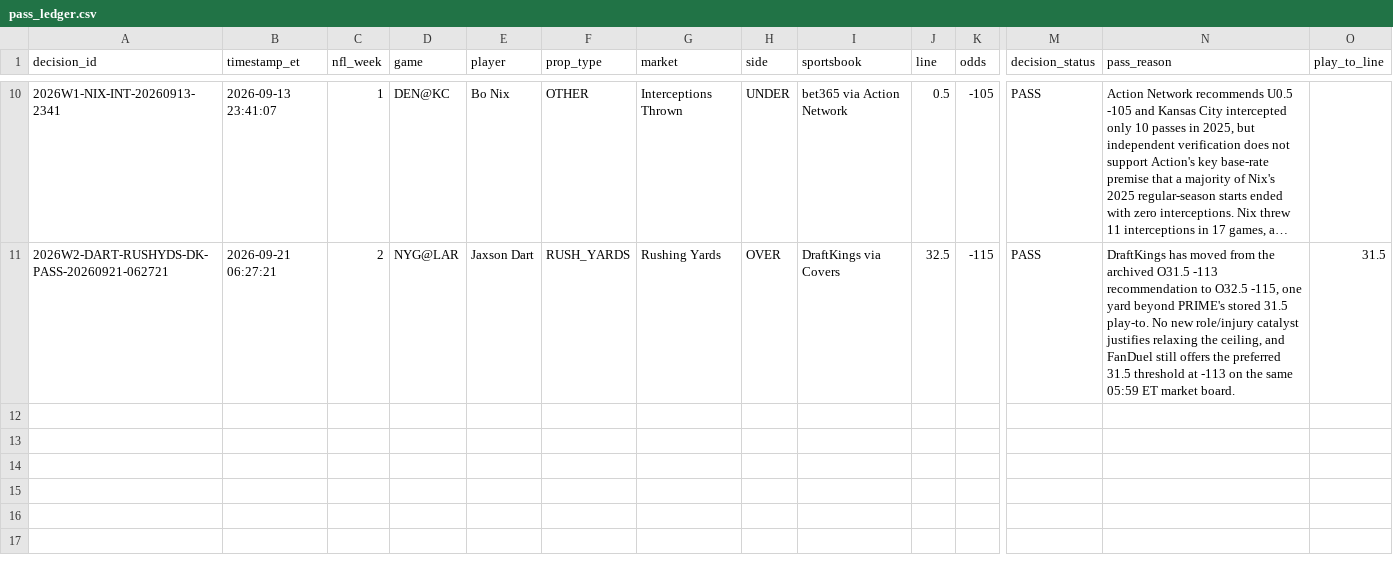
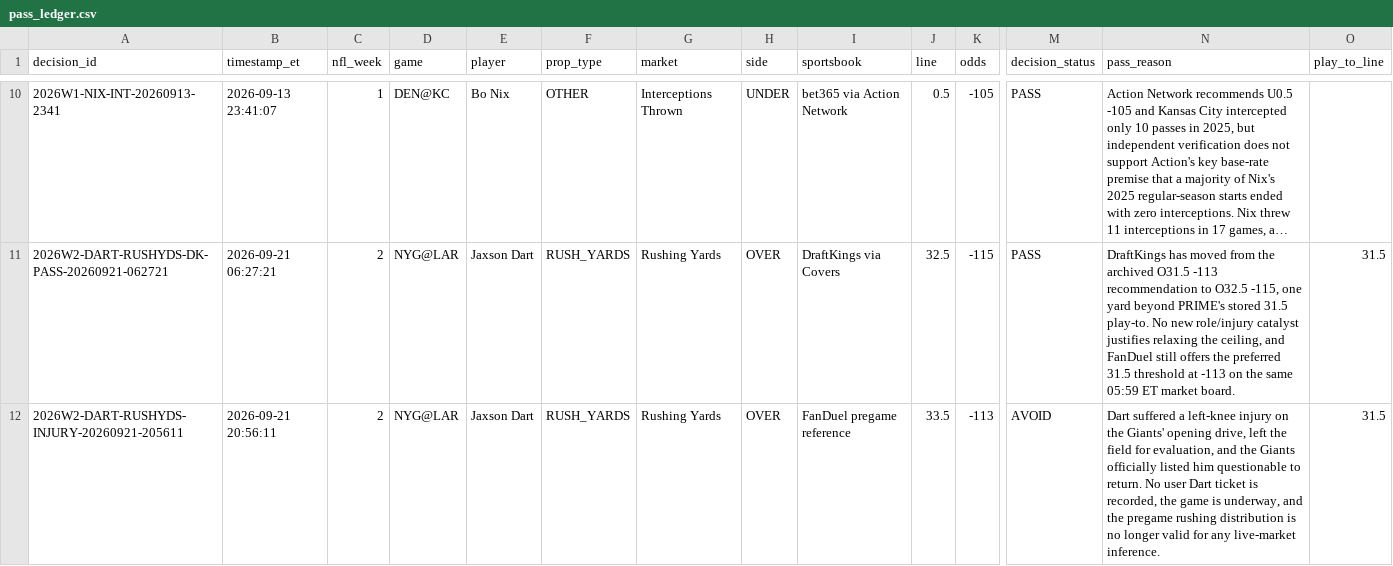
Before and after one commit to jamesddestefano-ui/NFL-Prop-Bets, a CSV file: data/pass_ledger.csv, drawn as a sheet; only a part is shown, gaps mark what is left out; long unchanged cells end in …; rows hold the shown columns only; the diff names each change by its address in the sheet, - before the commit and + after, or states it on an @@ line.

Commit message:
Invalidate Dart rushing thesis after in-game knee injury

```diff
--- a/data/pass_ledger.csv
+++ b/data/pass_ledger.csv
+row 12: 2026W2-DART-RUSHYDS-INJURY-20260921-205611 | 2026-09-21 20:56:11 | 2 | NYG@LAR | Jaxson Dart | RUSH_YARDS | Rushing Yards | OVER | FanDuel pregame reference | 33.5 | -113 | AVOID | Dart suffered a left-knee injury on the Giants' opening drive, left the field for evaluation, and the Giants officially listed him questionable to return. No user Dart ticket is recorded, the game is underway, and the pregame rushing distribution is no longer valid for any live-market inference. | 31.5
```
